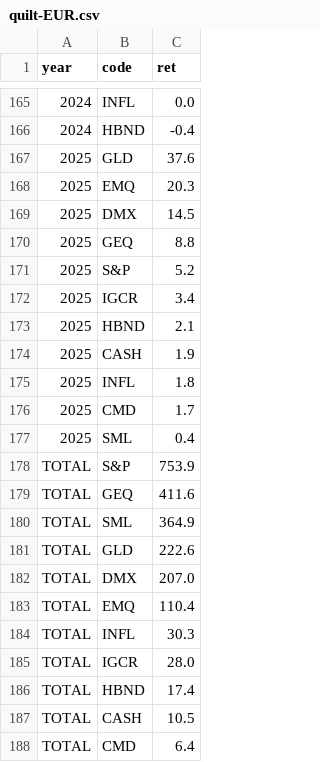
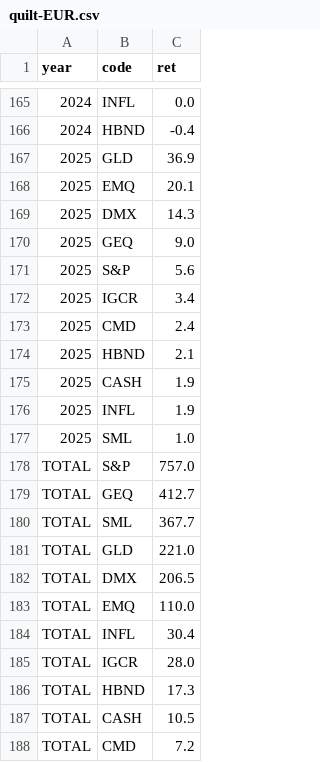
Before and after one commit to bankeronwheels-raph/quilt-outputs, a CSV file: quilt-EUR.csv, drawn as a sheet; only a part is shown, gaps mark what is left out.

```diff
--- a/quilt-EUR.csv
+++ b/quilt-EUR.csv
@@ -166,23 +166,23 @@ year,code,ret
 2024,HBND,-0.4
-2025,GLD,37.6
-2025,EMQ,20.3
-2025,DMX,14.5
-2025,GEQ,8.8
-2025,S&P,5.2
+2025,GLD,36.9
+2025,EMQ,20.1
+2025,DMX,14.3
+2025,GEQ,9.0
+2025,S&P,5.6
 2025,IGCR,3.4
+2025,CMD,2.4
 2025,HBND,2.1
 2025,CASH,1.9
-2025,INFL,1.8
-2025,CMD,1.7
-2025,SML,0.4
-TOTAL,S&P,753.9
-TOTAL,GEQ,411.6
-TOTAL,SML,364.9
-TOTAL,GLD,222.6
-TOTAL,DMX,207.0
-TOTAL,EMQ,110.4
-TOTAL,INFL,30.3
+2025,INFL,1.9
+2025,SML,1.0
+TOTAL,S&P,757.0
+TOTAL,GEQ,412.7
+TOTAL,SML,367.7
+TOTAL,GLD,221.0
+TOTAL,DMX,206.5
+TOTAL,EMQ,110.0
+TOTAL,INFL,30.4
 TOTAL,IGCR,28.0
-TOTAL,HBND,17.4
+TOTAL,HBND,17.3
 TOTAL,CASH,10.5
-TOTAL,CMD,6.4
+TOTAL,CMD,7.2
```
Also changed, not shown: quilt-EUR-10.csv, quilt-USD-10.csv, 1 other file.
